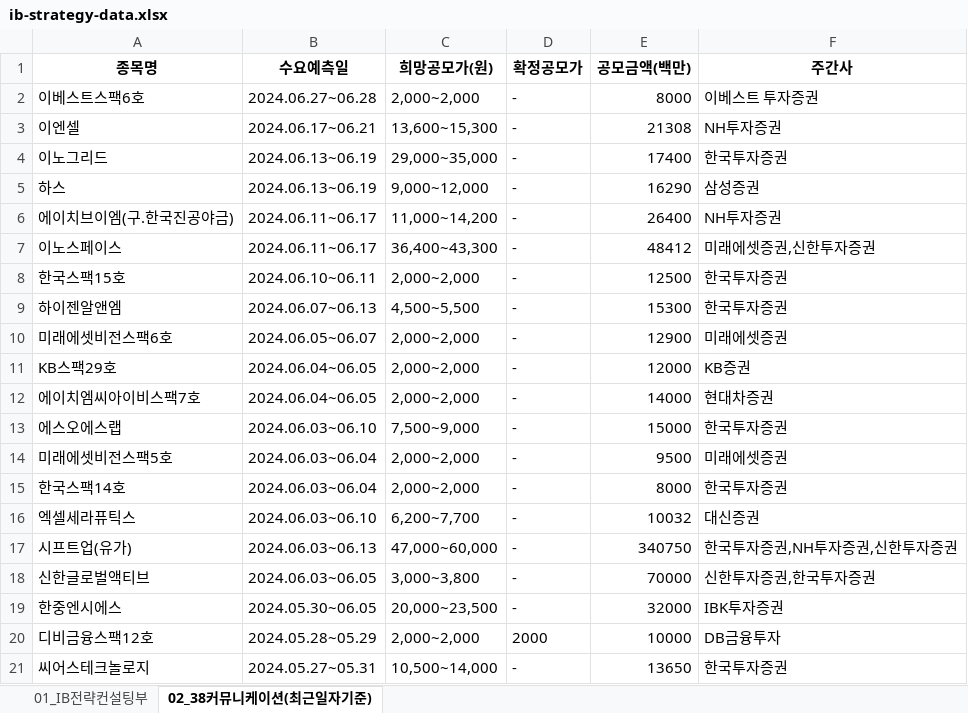
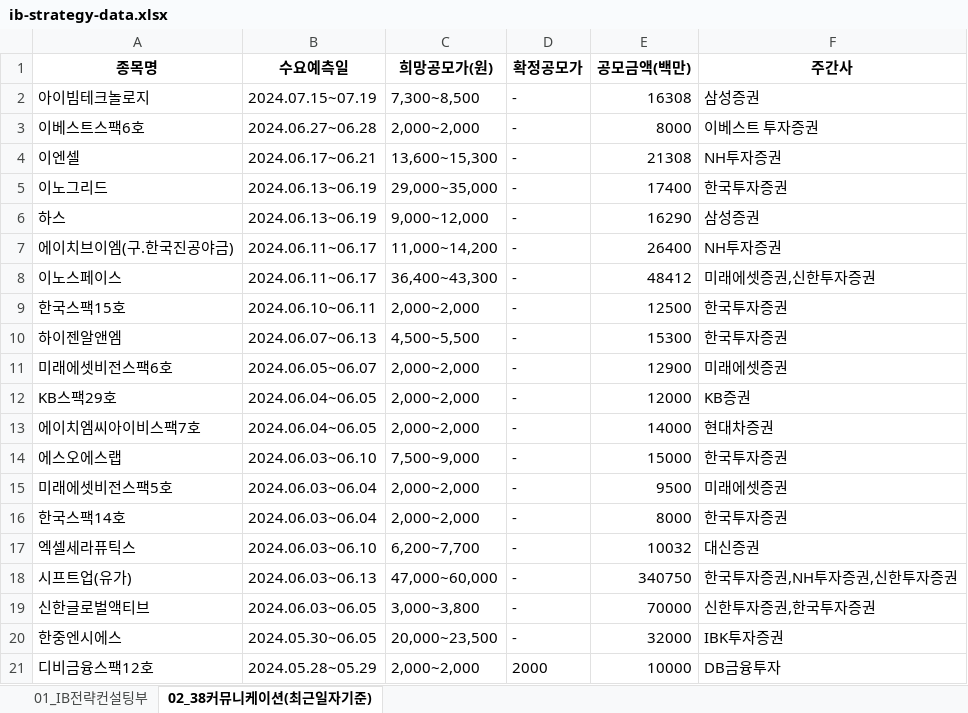
Before and after one commit to Kis-ds/IPO, an Excel workbook: datasets/ib-strategy-data.xlsx, sheet 02_38커뮤니케이션(최근일자기준), drawn as a sheet; values as stored, in another font and other column widths than the file's, no borders; removed rows and columns are numbered as before the commit, all else as after; the diff names each change by its address in the sheet, - before the commit and + after, or states it on an @@ line.

Commit message:
RPA datasets push 2024-06-01

```diff
--- a/datasets/ib-strategy-data.xlsx (sheet 02_38커뮤니케이션(최근일자기준))
+++ b/datasets/ib-strategy-data.xlsx (sheet 02_38커뮤니케이션(최근일자기준))
+row 2: 아이빔테크놀로지 | 2024.07.15~07.19 | 7,300~8,500 | - | 16308 | 삼성증권
-row 21: 씨어스테크놀로지 | 2024.05.27~05.31 | 10,500~14,000 | - | 13650 | 한국투자증권
```
Also changed, not shown: datasets/corporate-finance-data.xlsx, datasets/form1.xlsx, 4 other files.
